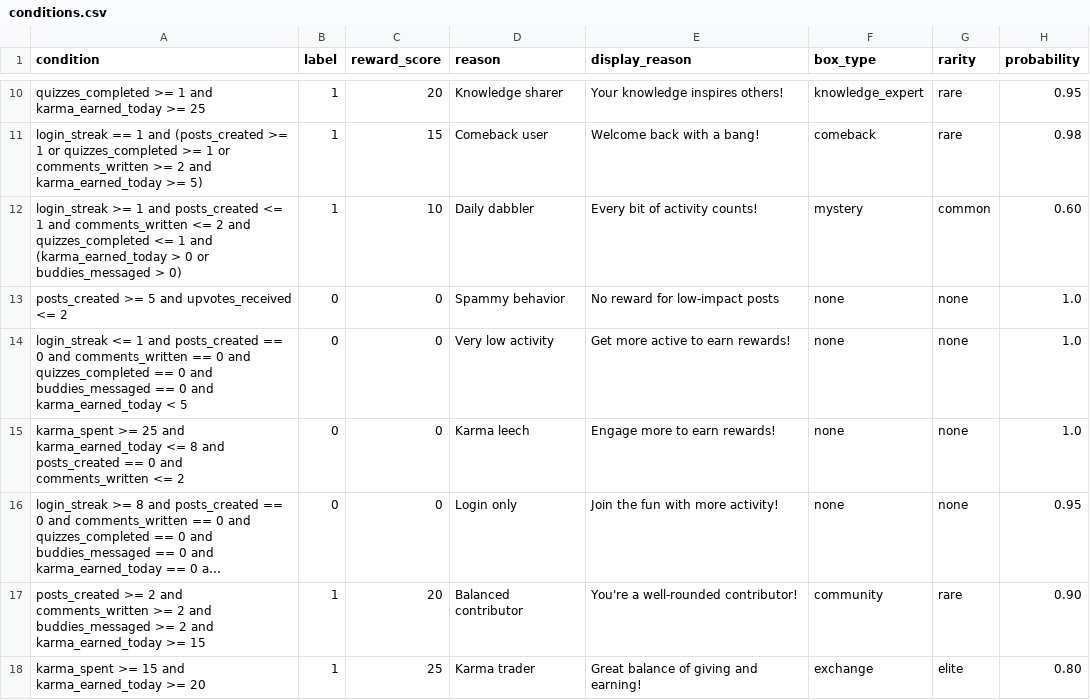
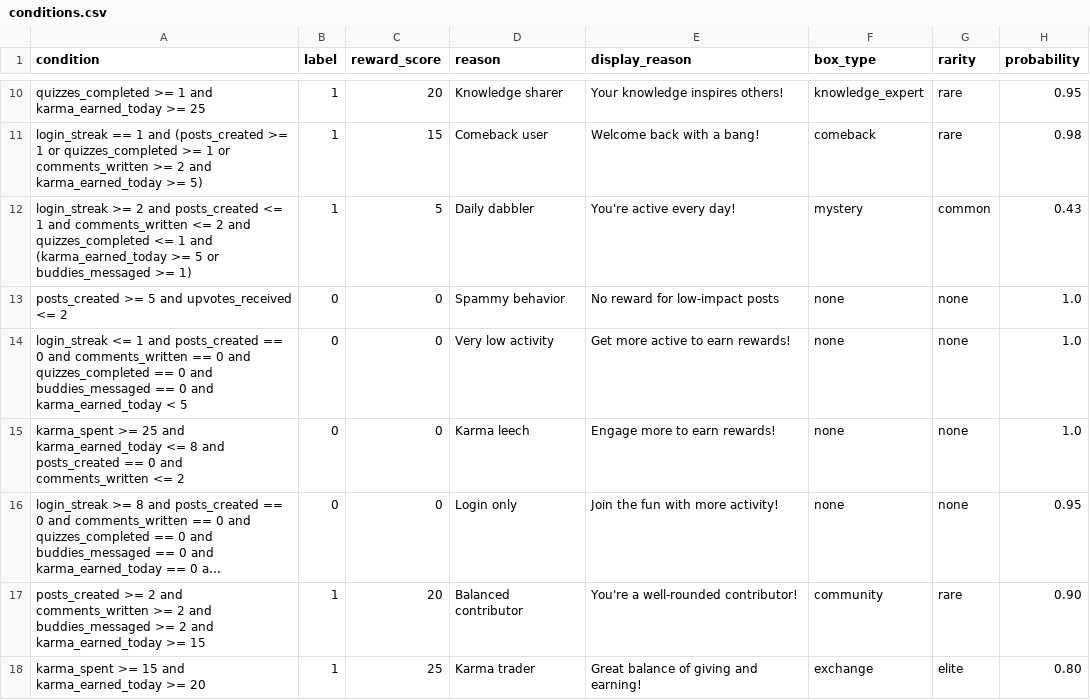
Before and after one commit to kaushiksai711/Karma-Surprise-Box, a CSV file: conditions.csv, drawn as a sheet; only a part is shown, gaps mark what is left out; long unchanged cells end in ….

```diff
--- a/conditions.csv
+++ b/conditions.csv
@@ -11,3 +11,3 @@ condition,label,reward_score,reason,display_reason,box_type,rarity,probability
 "login_streak == 1 and (posts_created >= 1 or quizzes_completed >= 1 or comments_written >= 2 and karma_earned_today >= 5)",1,15,Comeback user,Welcome back with a bang!,comeback,rare,0.98
-"login_streak >= 1 and posts_created <= 1 and comments_written <= 2 and quizzes_completed <= 1 and (karma_earned_today > 0 or buddies_messaged > 0)",1,10,Daily dabbler,Every bit of activity counts!,mystery,common,0.60
+"login_streak >= 2 and posts_created <= 1 and comments_written <= 2 and quizzes_completed <= 1 and (karma_earned_today >= 5 or buddies_messaged >= 1)",1,5,Daily dabbler,You're active every day!,mystery,common,0.43
 "posts_created >= 5 and upvotes_received <= 2",0,0,Spammy behavior,No reward for low-impact posts,none,none,1.0
```
Also changed, not shown: 19 other files.
